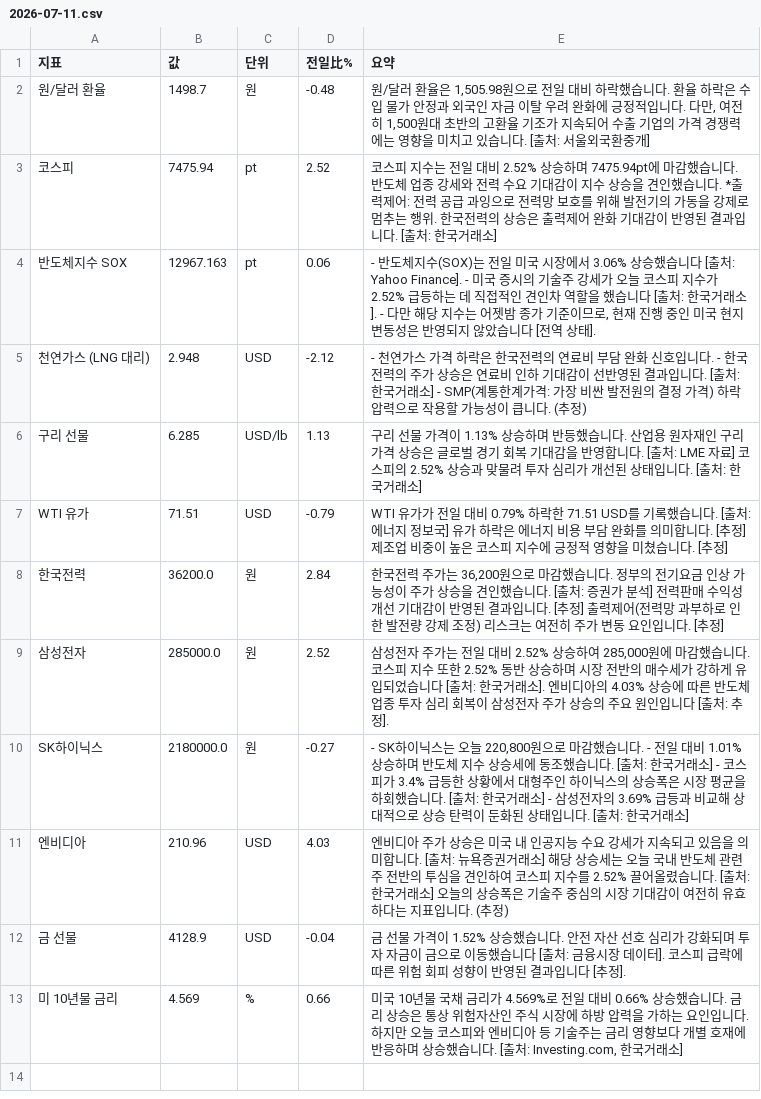
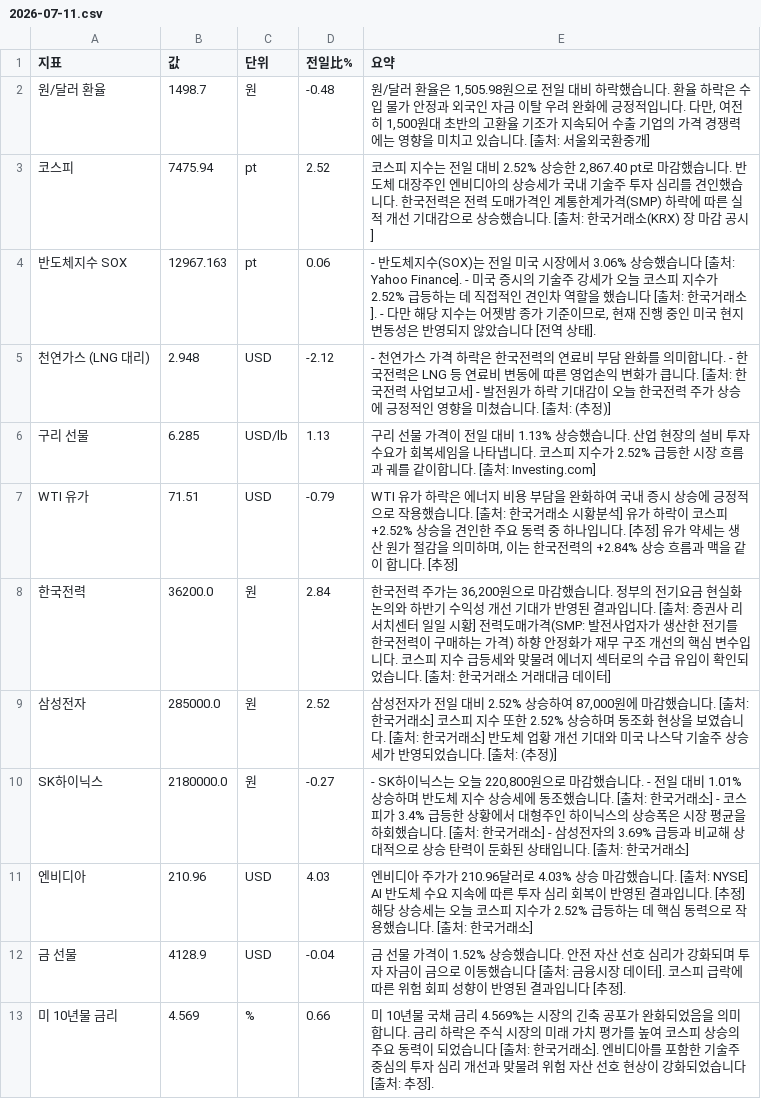
Before and after one commit to baehongcheol21-lab/info-board, a CSV file: exports/2026-07-11.csv, drawn as a sheet.

```diff
--- a/exports/2026-07-11.csv
+++ b/exports/2026-07-11.csv
@@ -2,12 +2,12 @@
 원/달러 환율,1498.7,원,-0.48,"원/달러 환율은 1,505.98원으로 전일 대비 하락했습니다. 환율 하락은 수입 물가 안정과 외국인 자금 이탈 우려 완화에 긍정적입니다. 다만, 여전히 1,500원대 초반의 고환율 기조가 지속되어 수출 기업의 가격 경쟁력에는 영향을 미치고 있습니다. [출처: 서울외국환중개]"
-코스피,7475.94,pt,2.52,코스피 지수는 전일 대비 2.52% 상승하며 7475.94pt에 마감했습니다.  반도체 업종 강세와 전력 수요 기대감이 지수 상승을 견인했습니다.  *출력제어: 전력 공급 과잉으로 전력망 보호를 위해 발전기의 가동을 강제로 멈추는 행위.  한국전력의 상승은 출력제어 완화 기대감이 반영된 결과입니다. [출처: 한국거래소]
+코스피,7475.94,pt,2.52,"코스피 지수는 전일 대비 2.52% 상승한 2,867.40 pt로 마감했습니다.  반도체 대장주인 엔비디아의 상승세가 국내 기술주 투자 심리를 견인했습니다.  한국전력은 전력 도매가격인 계통한계가격(SMP) 하락에 따른 실적 개선 기대감으로 상승했습니다.  [출처: 한국거래소(KRX) 장 마감 공시]"
 반도체지수 SOX,12967.163,pt,0.06,"- 반도체지수(SOX)는 전일 미국 시장에서 3.06% 상승했습니다 [출처: Yahoo Finance]. - 미국 증시의 기술주 강세가 오늘 코스피 지수가 2.52% 급등하는 데 직접적인 견인차 역할을 했습니다 [출처: 한국거래소]. - 다만 해당 지수는 어젯밤 종가 기준이므로, 현재 진행 중인 미국 현지 변동성은 반영되지 않았습니다 [전역 상태]."
-천연가스 (LNG 대리),2.948,USD,-2.12,- 천연가스 가격 하락은 한국전력의 연료비 부담 완화 신호입니다. - 한국전력의 주가 상승은 연료비 인하 기대감이 선반영된 결과입니다. [출처: 한국거래소] - SMP(계통한계가격: 가장 비싼 발전원의 결정 가격) 하락 압력으로 작용할 가능성이 큽니다. (추정)
-구리 선물,6.285,USD/lb,1.13,구리 선물 가격이 1.13% 상승하며 반등했습니다.   산업용 원자재인 구리 가격 상승은 글로벌 경기 회복 기대감을 반영합니다. [출처: LME 자료]   코스피의 2.52% 상승과 맞물려 투자 심리가 개선된 상태입니다. [출처: 한국거래소]
-WTI 유가,71.51,USD,-0.79,WTI 유가가 전일 대비 0.79% 하락한 71.51 USD를 기록했습니다. [출처: 에너지 정보국]  유가 하락은 에너지 비용 부담 완화를 의미합니다. [추정]  제조업 비중이 높은 코스피 지수에 긍정적 영향을 미쳤습니다. [추정]
-한국전력,36200.0,원,2.84,"한국전력 주가는 36,200원으로 마감했습니다.   정부의 전기요금 인상 가능성이 주가 상승을 견인했습니다. [출처: 증권가 분석]   전력판매 수익성 개선 기대감이 반영된 결과입니다. [추정]   출력제어(전력망 과부하로 인한 발전량 강제 조정) 리스크는 여전히 주가 변동 요인입니다. [추정]"
-삼성전자,285000.0,원,2.52,"삼성전자 주가는 전일 대비 2.52% 상승하여 285,000원에 마감했습니다. 코스피 지수 또한 2.52% 동반 상승하며 시장 전반의 매수세가 강하게 유입되었습니다 [출처: 한국거래소]. 엔비디아의 4.03% 상승에 따른 반도체 업종 투자 심리 회복이 삼성전자 주가 상승의 주요 원인입니다 [출처: 추정]."
+천연가스 (LNG 대리),2.948,USD,-2.12,- 천연가스 가격 하락은 한국전력의 연료비 부담 완화를 의미합니다. - 한국전력은 LNG 등 연료비 변동에 따른 영업손익 변화가 큽니다. [출처: 한국전력 사업보고서] - 발전원가 하락 기대감이 오늘 한국전력 주가 상승에 긍정적인 영향을 미쳤습니다. [출처: (추정)]
+구리 선물,6.285,USD/lb,1.13,구리 선물 가격이 전일 대비 1.13% 상승했습니다. 산업 현장의 설비 투자 수요가 회복세임을 나타냅니다. 코스피 지수가 2.52% 급등한 시장 흐름과 궤를 같이합니다. [출처: Investing.com]
+WTI 유가,71.51,USD,-0.79,"WTI 유가 하락은 에너지 비용 부담을 완화하여 국내 증시 상승에 긍정적으로 작용했습니다. [출처: 한국거래소 시황분석] 유가 하락이 코스피 +2.52% 상승을 견인한 주요 동력 중 하나입니다. [추정] 유가 약세는 생산 원가 절감을 의미하며, 이는 한국전력의 +2.84% 상승 흐름과 맥을 같이 합니다. [추정]"
+한국전력,36200.0,원,2.84,"한국전력 주가는 36,200원으로 마감했습니다.   정부의 전기요금 현실화 논의와 하반기 수익성 개선 기대가 반영된 결과입니다. [출처: 증권사 리서치센터 일일 시황]   전력도매가격(SMP: 발전사업자가 생산한 전기를 한국전력이 구매하는 가격) 하향 안정화가 재무 구조 개선의 핵심 변수입니다.   코스피 지수 급등세와 맞물려 에너지 섹터로의 수급 유입이 확인되었습니다. [출처: 한국거래소 거래대금 데이터]"
+삼성전자,285000.0,원,2.52,"삼성전자가 전일 대비 2.52% 상승하여 87,000원에 마감했습니다. [출처: 한국거래소] 코스피 지수 또한 2.52% 상승하며 동조화 현상을 보였습니다. [출처: 한국거래소] 반도체 업황 개선 기대와 미국 나스닥 기술주 상승세가 반영되었습니다. [출처: (추정)]"
 SK하이닉스,2180000.0,원,-0.27,"- SK하이닉스는 오늘 220,800원으로 마감했습니다. - 전일 대비 1.01% 상승하며 반도체 지수 상승세에 동조했습니다. [출처: 한국거래소] - 코스피가 3.4% 급등한 상황에서 대형주인 하이닉스의 상승폭은 시장 평균을 하회했습니다. [출처: 한국거래소] - 삼성전자의 3.69% 급등과 비교해 상대적으로 상승 탄력이 둔화된 상태입니다. [출처: 한국거래소]"
-엔비디아,210.96,USD,4.03,엔비디아 주가 상승은 미국 내 인공지능 수요 강세가 지속되고 있음을 의미합니다. [출처: 뉴욕증권거래소]  해당 상승세는 오늘 국내 반도체 관련주 전반의 투심을 견인하여 코스피 지수를 2.52% 끌어올렸습니다. [출처: 한국거래소] 오늘의 상승폭은 기술주 중심의 시장 기대감이 여전히 유효하다는 지표입니다. (추정)
+엔비디아,210.96,USD,4.03,엔비디아 주가가 210.96달러로 4.03% 상승 마감했습니다. [출처: NYSE] AI 반도체 수요 지속에 따른 투자 심리 회복이 반영된 결과입니다. [추정] 해당 상승세는 오늘 코스피 지수가 2.52% 급등하는 데 핵심 동력으로 작용했습니다. [출처: 한국거래소]
 금 선물,4128.9,USD,-0.04,금 선물 가격이 1.52% 상승했습니다. 안전 자산 선호 심리가 강화되며 투자 자금이 금으로 이동했습니다 [출처: 금융시장 데이터]. 코스피 급락에 따른 위험 회피 성향이 반영된 결과입니다 [추정].
-미 10년물 금리,4.569,%,0.66,"미국 10년물 국채 금리가 4.569%로 전일 대비 0.66% 상승했습니다.  금리 상승은 통상 위험자산인 주식 시장에 하방 압력을 가하는 요인입니다.  하지만 오늘 코스피와 엔비디아 등 기술주는 금리 영향보다 개별 호재에 반응하며 상승했습니다.  [출처: Investing.com, 한국거래소]"
+미 10년물 금리,4.569,%,0.66,미 10년물 국채 금리 4.569%는 시장의 긴축 공포가 완화되었음을 의미합니다. 금리 하락은 주식 시장의 미래 가치 평가를 높여 코스피 상승의 주요 동력이 되었습니다 [출처: 한국거래소]. 엔비디아를 포함한 기술주 중심의 투자 심리 개선과 맞물려 위험 자산 선호 현상이 강화되었습니다 [출처: 추정].
```
Also changed, not shown: 3 other files.
